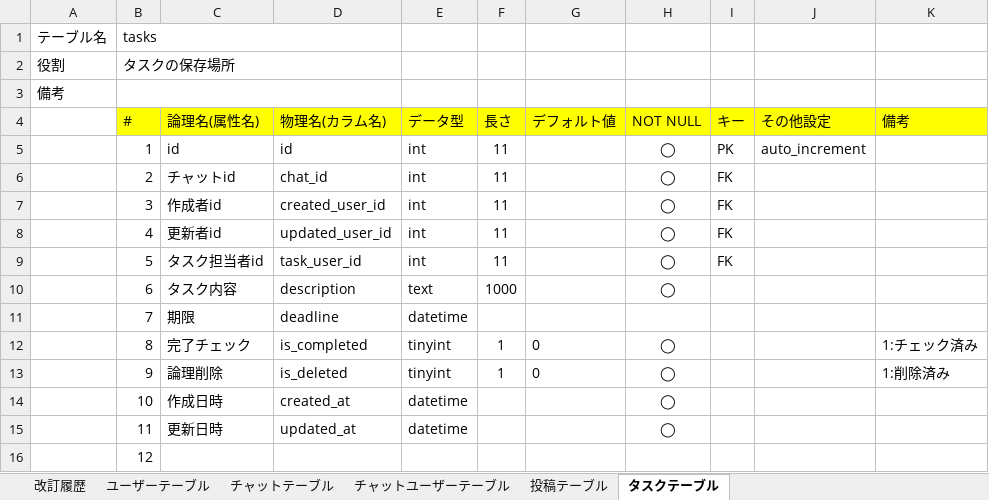
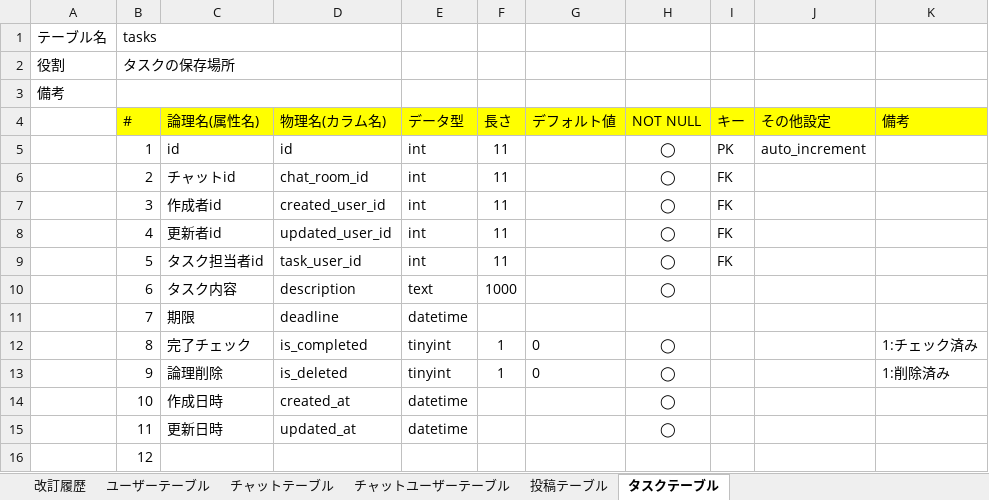
Before and after one commit to kyonamu/codegym-db, an Excel workbook: db/db-challenge2/データベース定義書.xlsx, sheet タスクテーブル, drawn as a sheet; values as stored, in another font and other column widths than the file's, no borders; the diff names each change by its address in the sheet, - before the commit and + after, or states it on an @@ line.

```diff
--- a/db/db-challenge2/データベース定義書.xlsx (sheet タスクテーブル)
+++ b/db/db-challenge2/データベース定義書.xlsx (sheet タスクテーブル)
-D6 (物理名(カラム名)): chat_id
+D6 (物理名(カラム名)): chat_room_id
```
Also changed, not shown: sheet 改訂履歴, sheet 投稿テーブル, sheet チャットユーザーテーブル, 1 other file.
